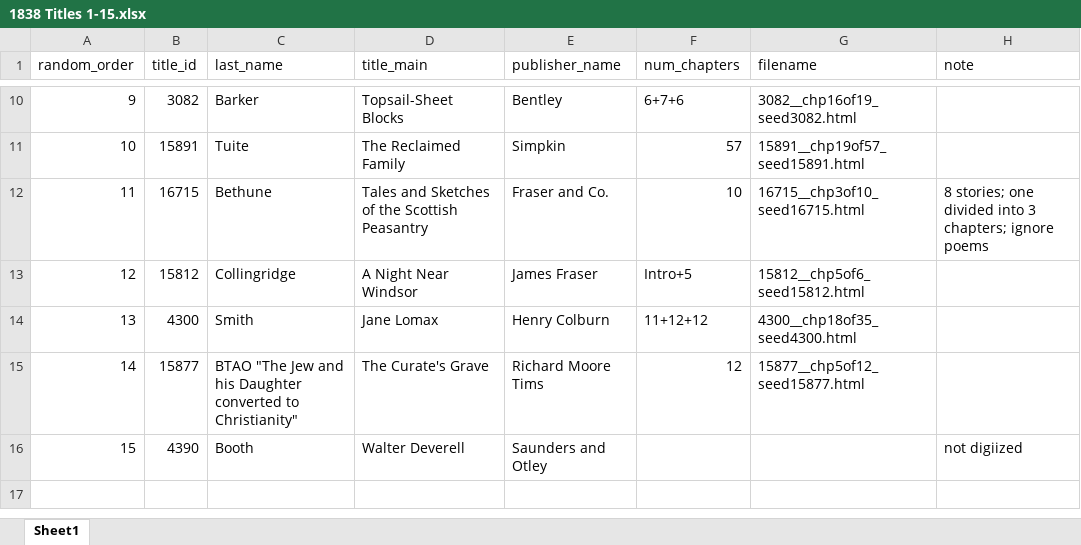
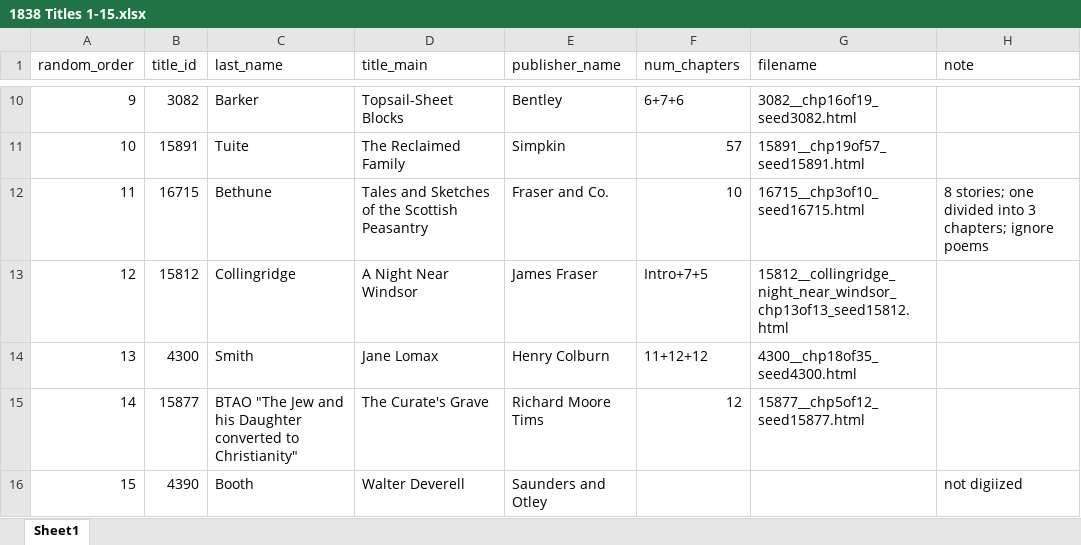
Before and after one commit to literary-materials/class-of-1838-novels, an Excel workbook: supplementary-materials/1838 Titles 1-15.xlsx, sheet Sheet1, drawn as a sheet; only a part is shown, gaps mark what is left out; values as stored, in another font and other column widths than the file's, no borders; the diff names each change by its address in the sheet, - before the commit and + after, or states it on an @@ line.

Commit message:
fix(supplementary-materials): fix wrong chapter count

```diff
--- a/supplementary-materials/1838 Titles 1-15.xlsx (sheet Sheet1)
+++ b/supplementary-materials/1838 Titles 1-15.xlsx (sheet Sheet1)
-F13 (num_chapters): Intro+5
+F13 (num_chapters): Intro+7+5
-G13 (filename): 15812__chp5of6_seed15812.html
+G13 (filename): 15812__collingridge_night_near_windsor_chp13of13_seed15812.html
```
